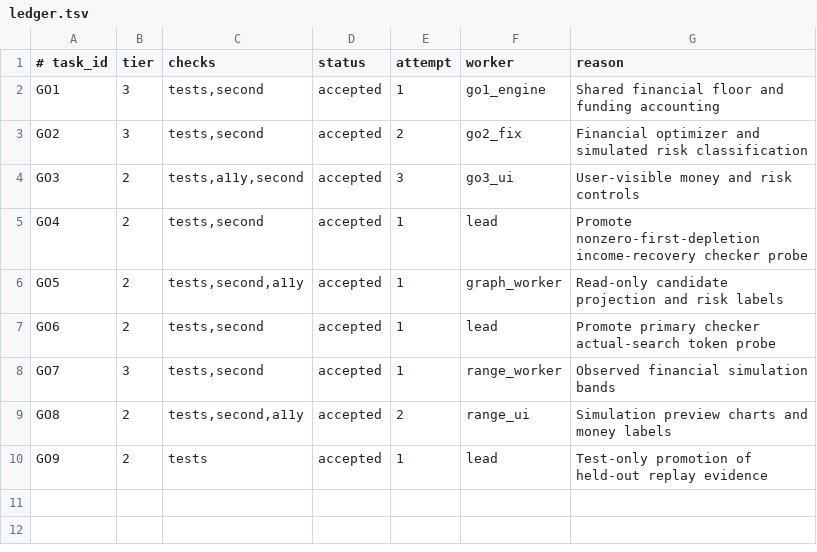
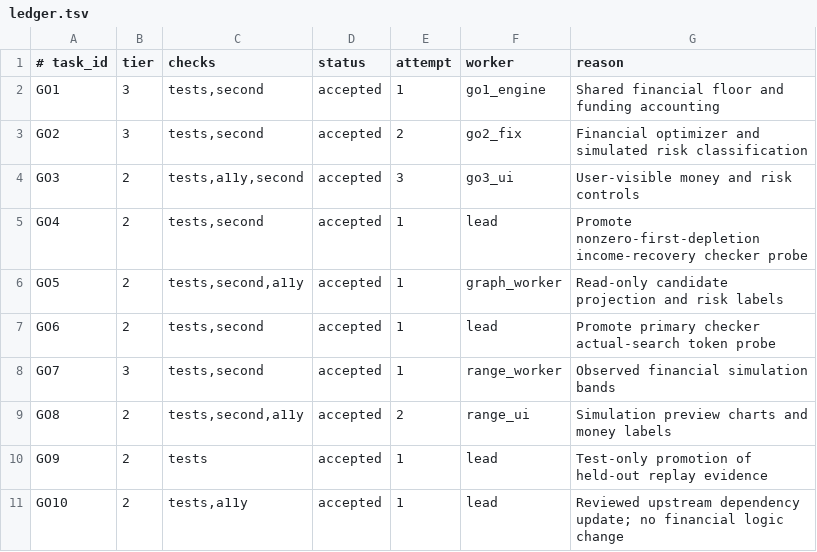
Before and after one commit to dgallion1/simpleBudget, a TSV file: .swarm-go/ledger.tsv, drawn as a sheet; the diff names each change by its address in the sheet, - before the commit and + after, or states it on an @@ line.

```diff
--- a/.swarm-go/ledger.tsv
+++ b/.swarm-go/ledger.tsv
+row 11: GO10 | 2 | tests,a11y | accepted | 1 | lead | Reviewed upstream dependency update; no financial logic change
```
Also changed, not shown: 13 other files.
